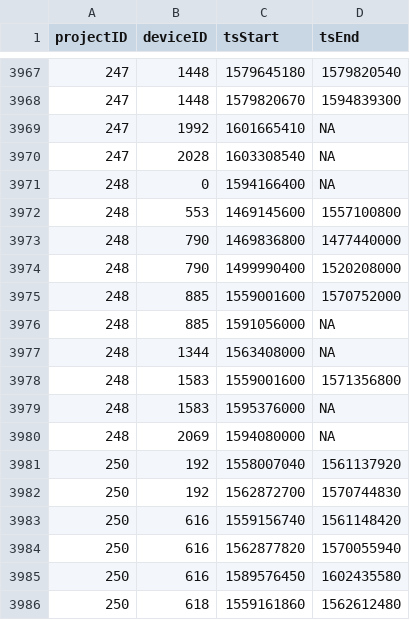
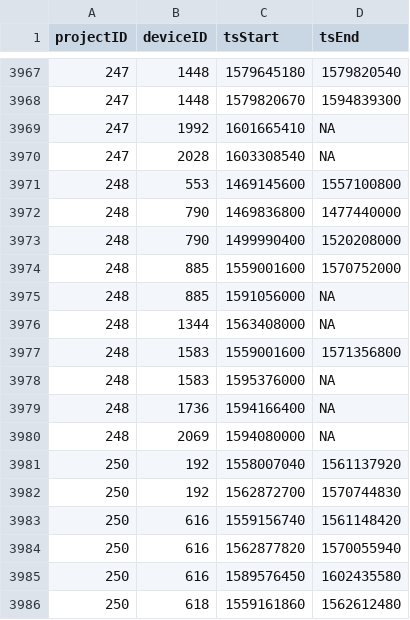
Before and after one commit to jbrzusto/motus-metadata-history, a CSV file: receiver_deployments.csv, drawn as a sheet; only a part is shown, gaps mark what is left out; removed rows and columns are numbered as before the commit, all else as after; the diff names each change by its address in the sheet, - before the commit and + after, or states it on an @@ line.

```diff
--- a/receiver_deployments.csv
+++ b/receiver_deployments.csv
-row 3971: 248 | 0 | 1594166400 | NA
+row 3979: 248 | 1736 | 1594166400 | NA
```
Also changed, not shown: 1 other file.
